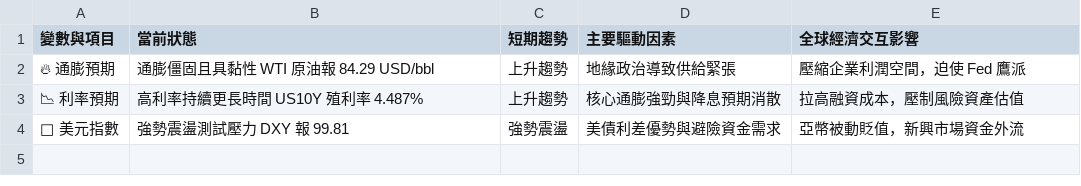
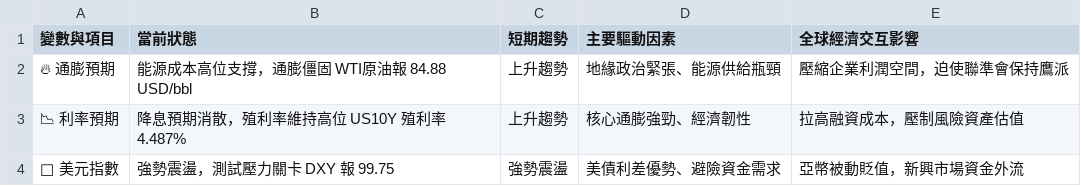
Before and after one commit to soga52-rgb/macro-dashboard, a CSV file: macro_analysis.csv, drawn as a sheet.

```diff
--- a/macro_analysis.csv
+++ b/macro_analysis.csv
@@ -1,4 +1,4 @@
 變數與項目,當前狀態,短期趨勢,主要驅動因素,全球經濟交互影響
-🔥 通膨預期,通膨僵固且具黏性 WTI 原油報 84.29 USD/bbl,上升趨勢,地緣政治導致供給緊張,壓縮企業利潤空間，迫使 Fed 鷹派
-📉 利率預期,高利率持續更長時間 US10Y 殖利率 4.487%,上升趨勢,核心通膨強勁與降息預期消散,拉高融資成本，壓制風險資產估值
-🦅 美元指數,強勢震盪測試壓力 DXY 報 99.81,強勢震盪,美債利差優勢與避險資金需求,亞幣被動貶值，新興市場資金外流
+🔥 通膨預期,能源成本高位支撐，通膨僵固 WTI原油報 84.88 USD/bbl,上升趨勢,地緣政治緊張、能源供給瓶頸,壓縮企業利潤空間，迫使聯準會保持鷹派
+📉 利率預期,降息預期消散，殖利率維持高位 US10Y 殖利率 4.487%,上升趨勢,核心通膨強勁、經濟韌性,拉高融資成本，壓制風險資產估值
+🦅 美元指數,強勢震盪，測試壓力關卡 DXY 報 99.75,強勢震盪,美債利差優勢、避險資金需求,亞幣被動貶值，新興市場資金外流
```
Also changed, not shown: 3 other files.
